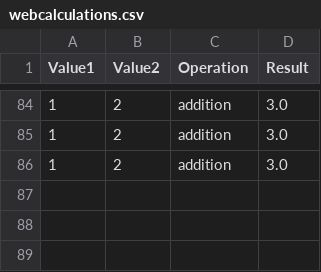
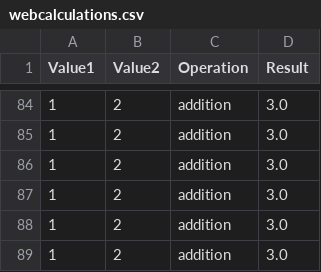
Before and after one commit to goatz18/Calc_2-Refactor, a CSV file: csvmanager/webcalculations.csv, drawn as a sheet; only a part is shown, gaps mark what is left out.

```diff
--- a/csvmanager/webcalculations.csv
+++ b/csvmanager/webcalculations.csv
@@ -86 +86,4 @@ Value1,Value2,Operation,Result
 1,2,addition,3.0
+1,2,addition,3.0
+1,2,addition,3.0
+1,2,addition,3.0
```
Also changed, not shown: 5 other files.
